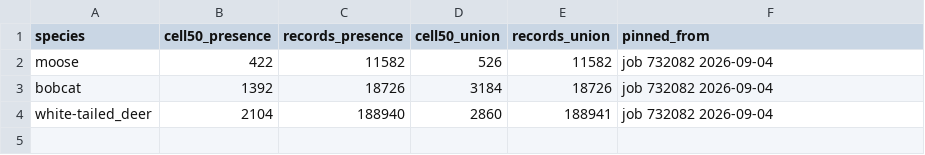
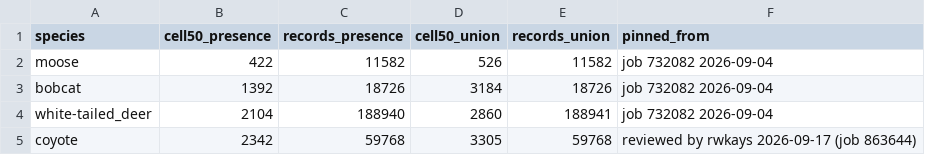
Before and after one commit to Rolandisimo1/prototype_spatial_trend, a CSV file: fleet_union_prep/union_pins.csv, drawn as a sheet.

Commit message:
Report union-mask trends; deer camera-likelihood comparison
Two results figures, both as reportlib functions.

figures_union_trend.py - camera-anchored trend for moose, bobcat, coyote
and white-tailed deer under the union mask, in percent change per year from
each fit's own year covariate step. Deer +4.0%/yr and coyote +2.3%/yr both
exclude zero; bobcat +1.0 and moose -3.6 do not. Union mask only: the
superseded presence-mask comparison is deliberately not plotted, and its
figure is deleted rather than retained.

figures_camcount.py - white-tailed deer fitted twice on one bundle with only
the camera likelihood changed. Counts give +3.46%/yr against presence/absence
+4.07%/yr, intervals overlapping, so occupancy saturation raises deer's trend
about 15% without reversing or inflating it. Occupancy-arm values are read
from the extracted posterior table rather than retyped, since the rounded
coefficient prints a different second decimal.

union_pins.csv - coyote pinned at the numbers reviewed on 9/17.

```diff
--- a/fleet_union_prep/union_pins.csv
+++ b/fleet_union_prep/union_pins.csv
@@ -4 +4,2 @@ bobcat,1392,18726,3184,18726,job 732082 2026-09-04
 white-tailed_deer,2104,188940,2860,188941,job 732082 2026-09-04
+coyote,2342,59768,3305,59768,reviewed by rwkays 2026-09-17 (job 863644)
```
Also changed, not shown: 4 other files.
